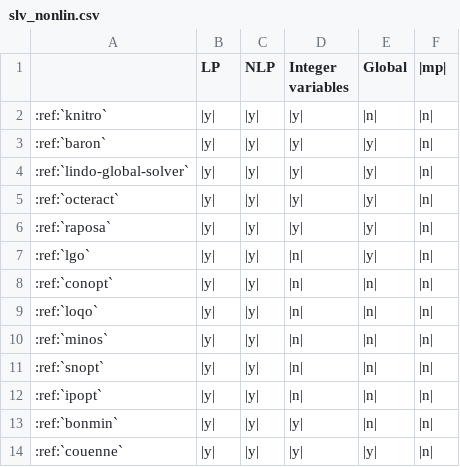
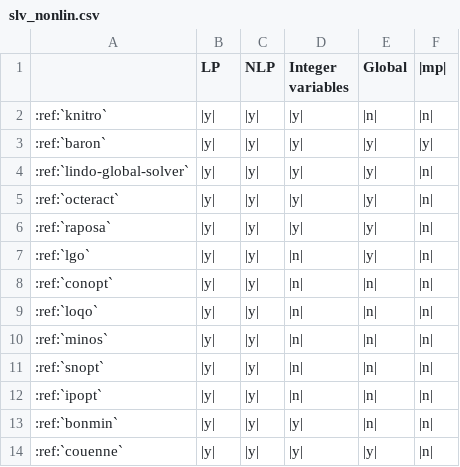
Before and after one commit to ampl/ampl.github.io, a CSV file: docs/source/solvers/_tables/slv_nonlin.csv, drawn as a sheet.

Commit message:
Update non-linear solver table with baron as MP solver

```diff
--- a/docs/source/solvers/_tables/slv_nonlin.csv
+++ b/docs/source/solvers/_tables/slv_nonlin.csv
@@ -2,3 +2,3 @@
 :ref:`knitro`,|y|,|y|,|y|,|n|,|n|
-:ref:`baron`,|y|,|y|,|y|,|y|,|n|
+:ref:`baron`,|y|,|y|,|y|,|y|,|y|
 :ref:`lindo-global-solver`,|y|,|y|,|y|,|y|,|n|
```
